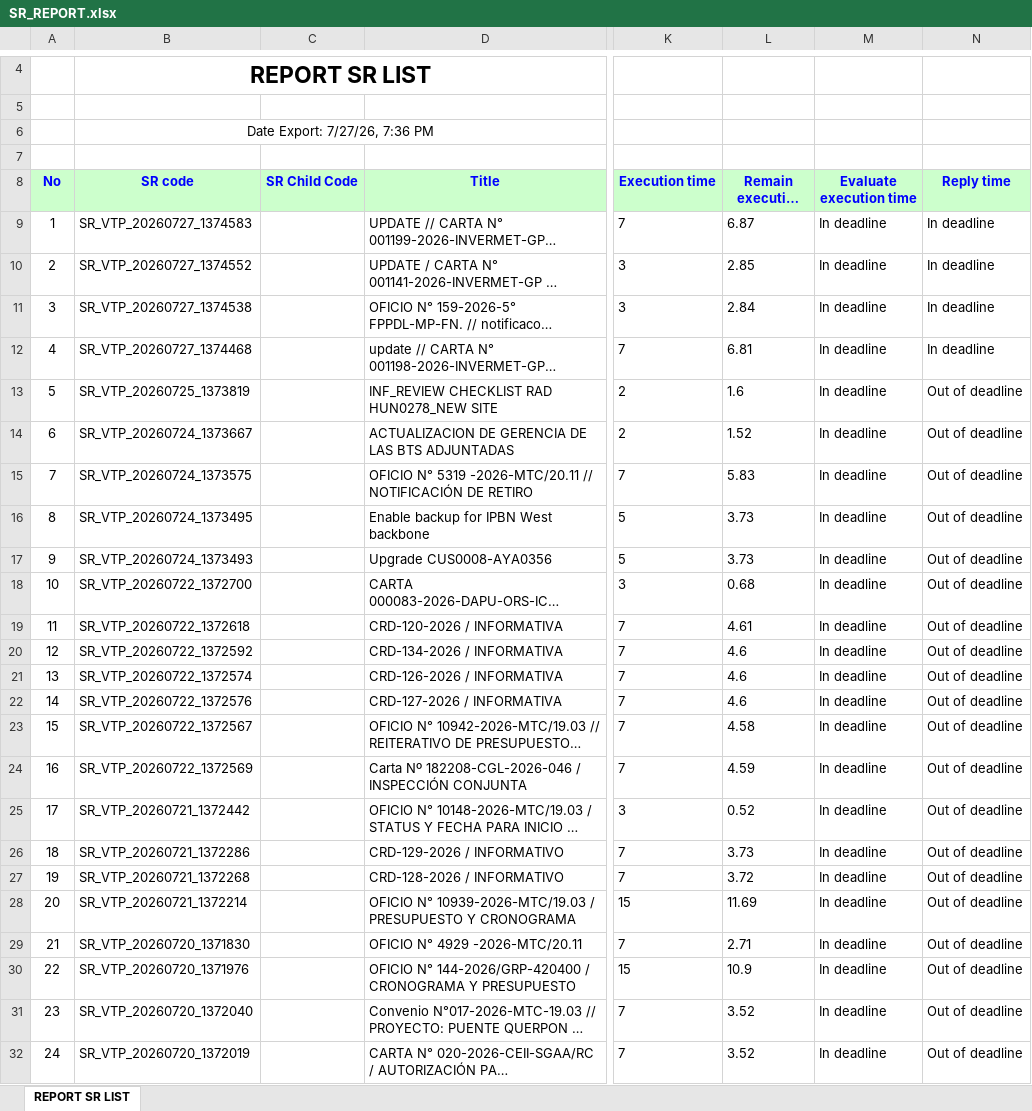
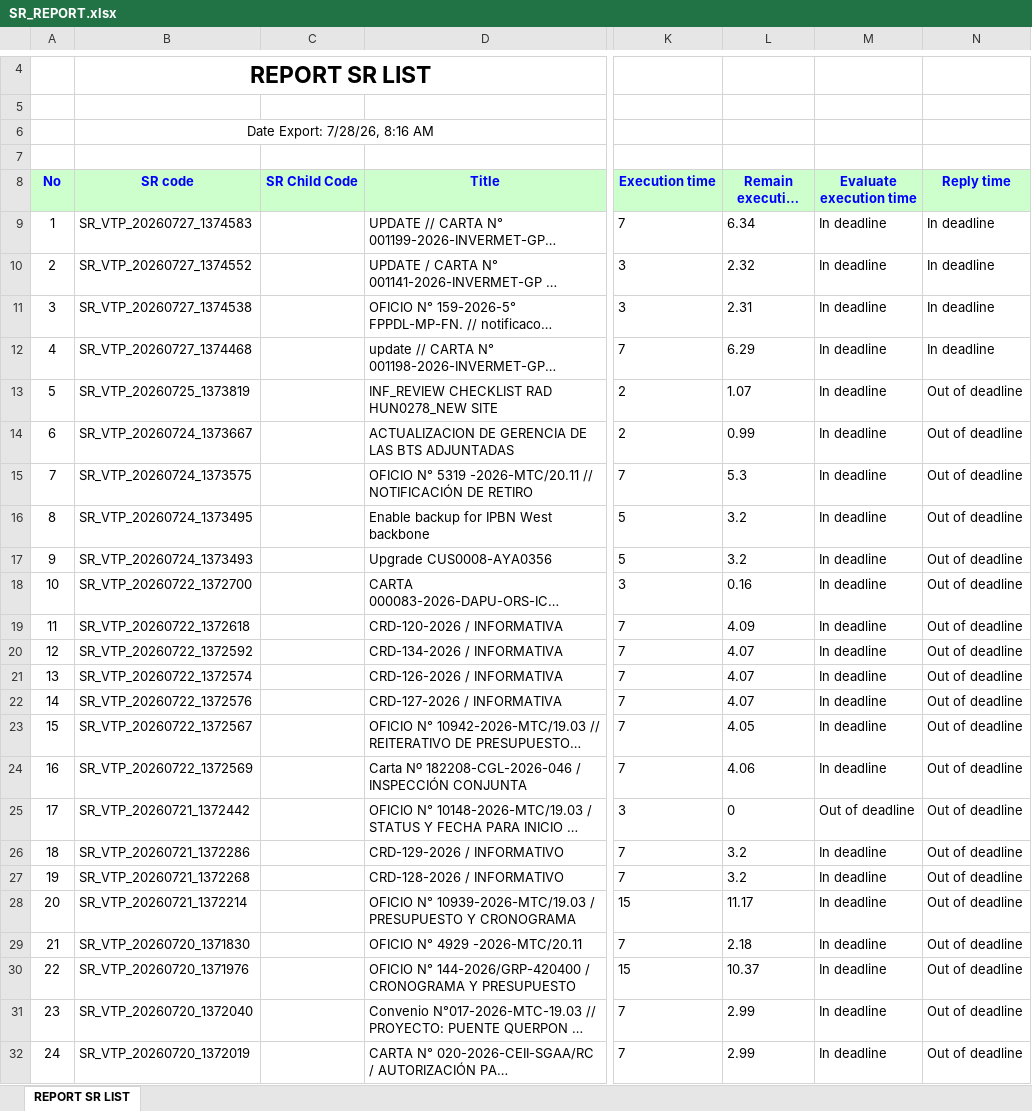
Before and after one commit to alvaromartinezg/sr_dashboard, an Excel workbook: SR_REPORT.xlsx, sheet REPORT SR LIST, drawn as a sheet; only a part is shown, gaps mark what is left out; long unchanged cells end in …; values as stored, in another font and other column widths than the file's, no borders; the diff covers the shown part only; the diff names each change by its address in the sheet, - before the commit and + after, or states it on an @@ line.

Commit message:
update SR report

```diff
--- a/SR_REPORT.xlsx (sheet REPORT SR LIST)
+++ b/SR_REPORT.xlsx (sheet REPORT SR LIST)
-B6 (SR code): Date Export: 7/27/26, 7:36 PM
+B6 (SR code): Date Export: 7/28/26, 8:16 AM
-L9 (Remain execution time): 6.87
+L9 (Remain execution time): 6.34
-L10 (Remain execution time): 2.85
+L10 (Remain execution time): 2.32
-L11 (Remain execution time): 2.84
+L11 (Remain execution time): 2.31
-L12 (Remain execution time): 6.81
+L12 (Remain execution time): 6.29
-L13 (Remain execution time): 1.6
+L13 (Remain execution time): 1.07
-L14 (Remain execution time): 1.52
+L14 (Remain execution time): 0.99
-L15 (Remain execution time): 5.83
+L15 (Remain execution time): 5.3
-L16:L17 (Remain execution time): 3.73
+L16:L17 (Remain execution time): 3.2
-L18 (Remain execution time): 0.68
+L18 (Remain execution time): 0.16
-L19 (Remain execution time): 4.61
+L19 (Remain execution time): 4.09
-L20:L22 (Remain execution time): 4.6
+L20:L22 (Remain execution time): 4.07
-L23 (Remain execution time): 4.58
+L23 (Remain execution time): 4.05
-L24 (Remain execution time): 4.59
+L24 (Remain execution time): 4.06
-L25 (Remain execution time): 0.52
+L25 (Remain execution time): 0
-M25 (Evaluate execution time): In deadline
+M25 (Evaluate execution time): Out of deadline
-L26 (Remain execution time): 3.73
+L26 (Remain execution time): 3.2
-L27 (Remain execution time): 3.72
+L27 (Remain execution time): 3.2
-L28 (Remain execution time): 11.69
+L28 (Remain execution time): 11.17
-L29 (Remain execution time): 2.71
+L29 (Remain execution time): 2.18
-L30 (Remain execution time): 10.9
+L30 (Remain execution time): 10.37
-L31:L32 (Remain execution time): 3.52
+L31:L32 (Remain execution time): 2.99
```
Also changed, not shown: 60 edited cells elsewhere in this sheet.
